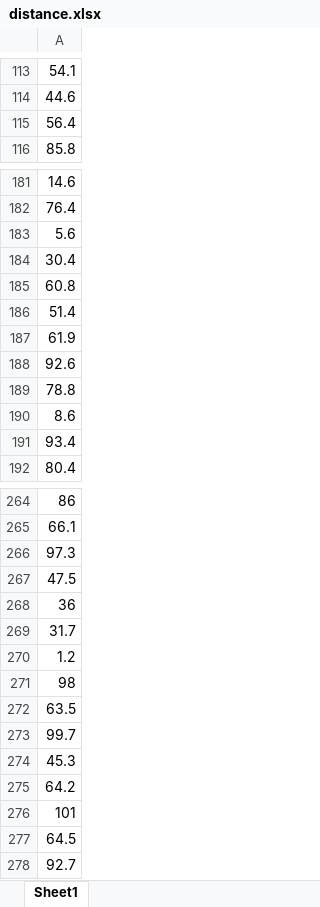
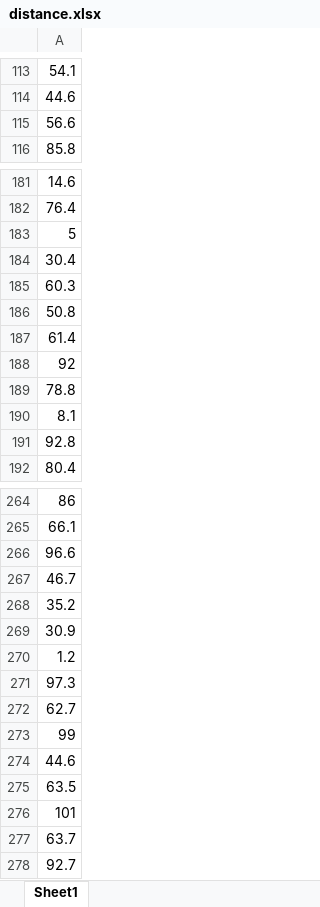
Before and after one commit to spiggos/diplomacy, an Excel workbook: my_code/excel files/distance.xlsx, sheet Sheet1, drawn as a sheet; only a part is shown, gaps mark what is left out; values as stored, in another font and other column widths than the file's, no borders; removed rows and columns are numbered as before the commit, all else as after; the diff covers the shown part only; the diff names each change by its address in the sheet, - before the commit and + after, or states it on an @@ line.

```diff
--- a/my_code/excel files/distance.xlsx (sheet Sheet1)
+++ b/my_code/excel files/distance.xlsx (sheet Sheet1)
-A115: 56.4
+A115: 56.6
-A183: 5.6
+A183: 5
-row 185: 60.8
-A185: 51.4
+A185: 60.3
+row 186: 50.8
-A187: 61.9
+A187: 61.4
-A188: 92.6
+A188: 92
-A190: 8.6
+A190: 8.1
-A191: 93.4
+A191: 92.8
+row 266: 96.6
+row 267: 46.7
+row 268: 35.2
+row 269: 30.9
-row 270: 1.2
+row 270: 1.2
-A272: 47.5
+A272: 62.7
-A273: 36
+A273: 99
-A274: 31.7
+A274: 44.6
-row 271: 98
-row 273: 99.7
-row 274: 45.3
-row 275: 64.2
-A277: 64.5
+A277: 63.7
```
Also changed, not shown: 5 edited cells elsewhere in this sheet, my_code/excel files/coords.xlsx, my_code/excel files/coords_and_distance .xlsx, 51 other files.
